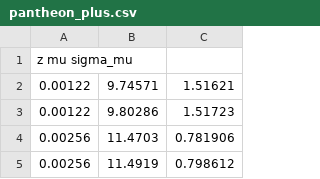
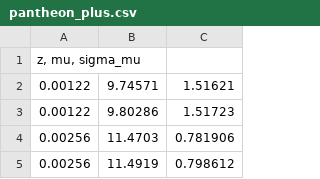
Before and after one commit to LcosmosS/Arithmetic-Cosmic-Structure-Conjecture-ACSC, a CSV file: src/likelihoods/data/processed/pantheon_plus.csv, drawn as a sheet; only a part is shown.

Commit message:
Update pantheon_plus.csv

```diff
--- a/src/likelihoods/data/processed/pantheon_plus.csv
+++ b/src/likelihoods/data/processed/pantheon_plus.csv
@@ -1,2 +1,2 @@
-z mu sigma_mu
+z, mu, sigma_mu
 0.00122	9.74571	1.51621
```
